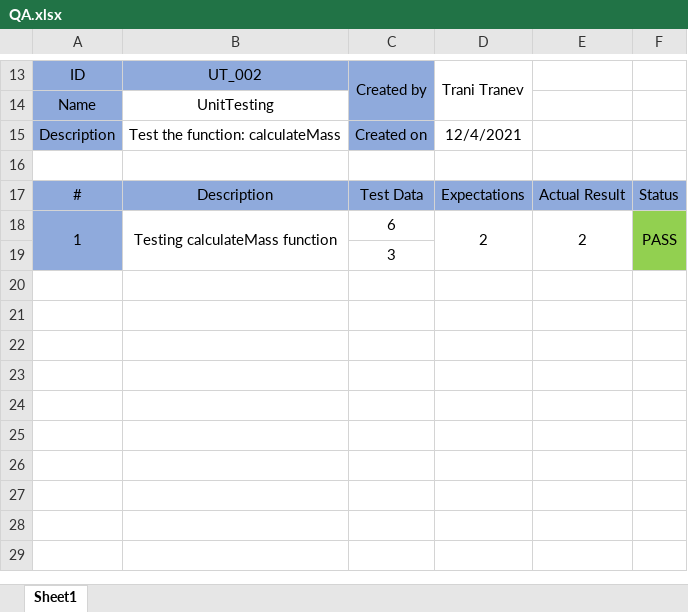
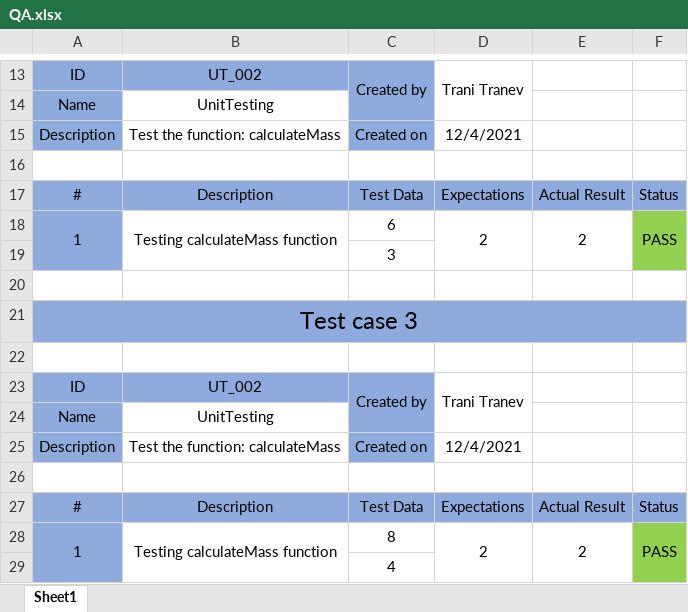
Before and after one commit to DNDonchev20/PhysicsProject-2021, an Excel workbook: Documentation and Prezentation/QA.xlsx, sheet Sheet1, drawn as a sheet; only a part is shown, gaps mark what is left out; values as stored, in another font and other column widths than the file's, no borders; the diff names each change by its address in the sheet, - before the commit and + after, or states it on an @@ line.

Commit message:
Create third test case for calculateMass function

```diff
--- a/Documentation and Prezentation/QA.xlsx (sheet Sheet1)
+++ b/Documentation and Prezentation/QA.xlsx (sheet Sheet1)
+row 20: (empty)
+row 21: Test case 3
+row 22: (empty)
+row 23: ID | UT_002 | Created by | Trani Tranev
+row 24: Name | UnitTesting
+row 25: Description | Test the function: calculateMass | Created on | 12/4/2021
+row 26: (empty)
+row 27: # | Description | Test Data | Expectations | Actual Result | Status
+row 28: 1 | Testing calculateMass function | 8 | 2 | 2 | PASS
+row 29:  |  | 4
```
